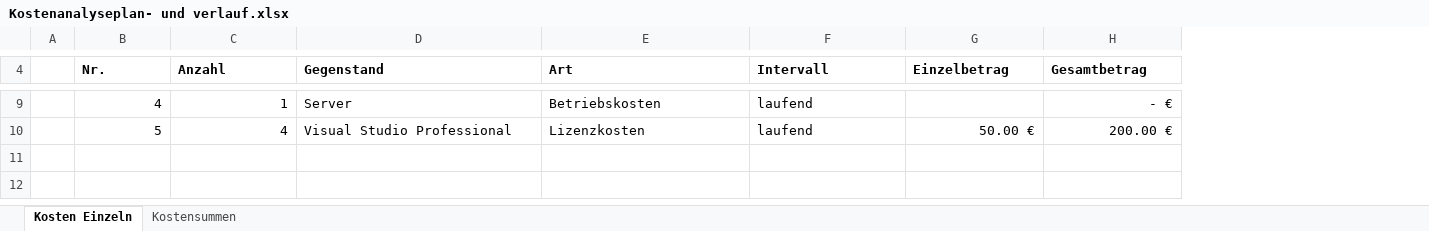
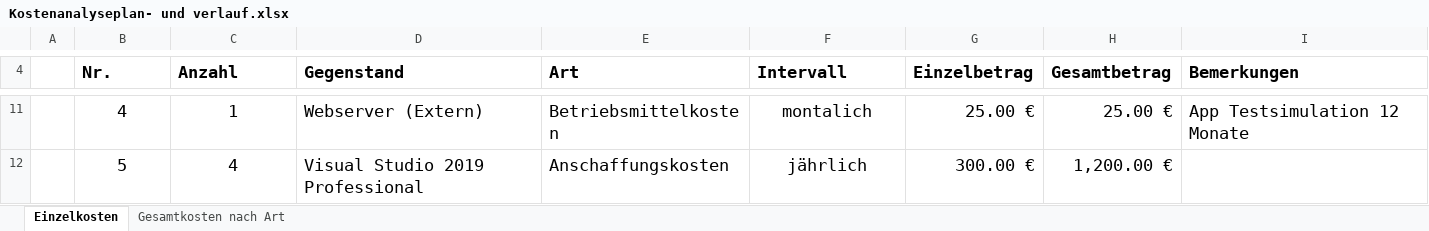
Before and after one commit to hoschi-it/schulprojekt-pi, an Excel workbook: Kostenanalyseplan- und verlauf.xlsx, sheet Einzelkosten, drawn as a sheet; only a part is shown, gaps mark what is left out; values as stored, in another font and other column widths than the file's, no borders; table styles not drawn; addresses are those after the commit; the diff covers the shown part only; the diff names each change by its address in the sheet, - before the commit and + after, or states it on an @@ line.

Commit message:
Vervollständigung Kostenanalyseplan- und verlauf.xlsx

```diff
--- a/Kostenanalyseplan- und verlauf.xlsx (sheet Einzelkosten)
+++ b/Kostenanalyseplan- und verlauf.xlsx (sheet Einzelkosten)
-sheet tab: Kosten Einzeln
+sheet tab: Einzelkosten
-sheet tab: Kostensummen
+sheet tab: Gesamtkosten nach Art
+column I (Bemerkungen), row 11: App Testsimulation 12 Monate
@@ B4:H4 text size: larger @@
@@ B11:F11 text size: larger @@
-B11:C12 alignment: right
+B11:C12 alignment: center
-D11 (Gegenstand): Server
+D11 (Gegenstand): Webserver (Extern)
-E11 (Art): Betriebskosten
+E11 (Art): Betriebsmittelkosten
-F11 (Intervall): laufend
+F11 (Intervall): montalich
-F11:F12 alignment: left
+F11:F12 alignment: center
-G11 (Einzelbetrag): (empty)
+G11 (Einzelbetrag): 25.00 €
-H11 (Gesamtbetrag): - €
+H11 (Gesamtbetrag): 25.00 €
@@ H11 text size: larger @@
@@ B12:H12 text size: larger @@
-D12 (Gegenstand): Visual Studio Professional
+D12 (Gegenstand): Visual Studio 2019 Professional
-E12 (Art): Lizenzkosten
+E12 (Art): Anschaffungskosten
-F12 (Intervall): laufend
+F12 (Intervall): jährlich
-G12 (Einzelbetrag): 50.00 €
+G12 (Einzelbetrag): 300.00 €
-H12 (Gesamtbetrag): 200.00 €
+H12 (Gesamtbetrag): 1,200.00 €
```
Also changed, not shown: 3 added rows, 1 removed row, 14 edited cells and cell formats elsewhere in this sheet, sheet Gesamtkosten nach Art, hidden cells.
